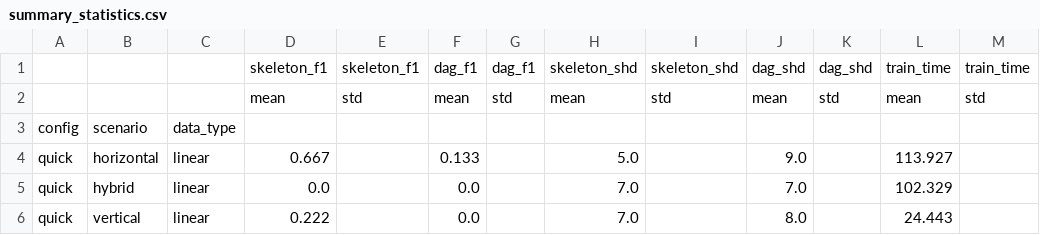
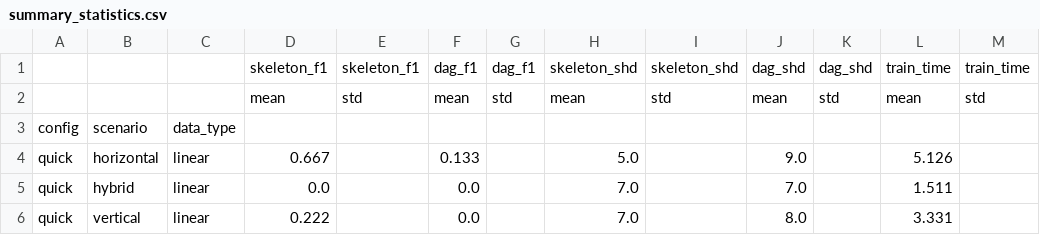
Before and after one commit to juliecious/fl_spn_CDH, a CSV file: benchmark_results/summary_statistics.csv, drawn as a sheet.

```diff
--- a/benchmark_results/summary_statistics.csv
+++ b/benchmark_results/summary_statistics.csv
@@ -3,4 +3,4 @@
 config,scenario,data_type,,,,,,,,,,
-quick,horizontal,linear,0.667,,0.133,,5.0,,9.0,,113.927,
-quick,hybrid,linear,0.0,,0.0,,7.0,,7.0,,102.329,
-quick,vertical,linear,0.222,,0.0,,7.0,,8.0,,24.443,
+quick,horizontal,linear,0.667,,0.133,,5.0,,9.0,,5.126,
+quick,hybrid,linear,0.0,,0.0,,7.0,,7.0,,1.511,
+quick,vertical,linear,0.222,,0.0,,7.0,,8.0,,3.331,
```
Also changed, not shown: benchmark_results/benchmark_results.csv, 6 other files.
